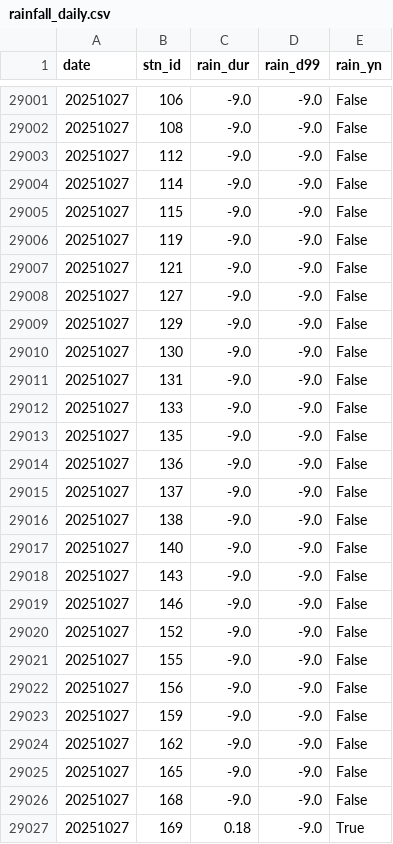
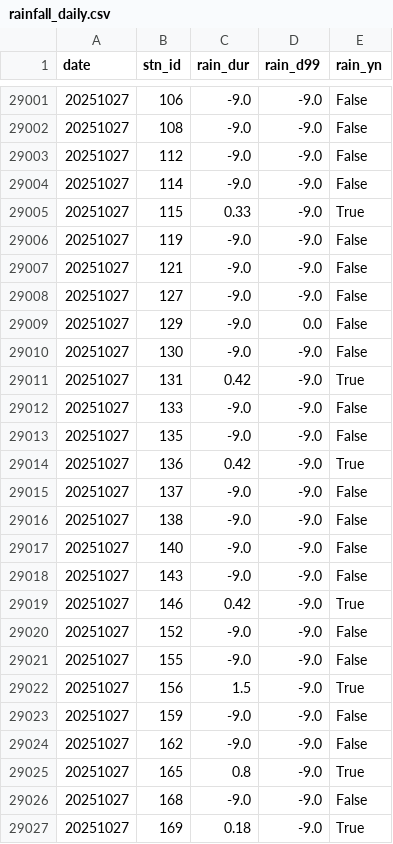
Before and after one commit to DE7-2nd/KMA-Data-Viz, a CSV file: src/data/rainfall/rainfall_daily.csv, drawn as a sheet; only a part is shown, gaps mark what is left out; the diff covers the shown part only.

```diff
--- a/src/data/rainfall/rainfall_daily.csv
+++ b/src/data/rainfall/rainfall_daily.csv
@@ -29004,3 +29004,3 @@ date,stn_id,rain_dur,rain_d99,rain_yn
 20251027,114,-9.0,-9.0,False
-20251027,115,-9.0,-9.0,False
+20251027,115,0.33,-9.0,True
 20251027,119,-9.0,-9.0,False
@@ -29008,8 +29008,8 @@ date,stn_id,rain_dur,rain_d99,rain_yn
 20251027,127,-9.0,-9.0,False
-20251027,129,-9.0,-9.0,False
+20251027,129,-9.0,0.0,False
 20251027,130,-9.0,-9.0,False
-20251027,131,-9.0,-9.0,False
+20251027,131,0.42,-9.0,True
 20251027,133,-9.0,-9.0,False
 20251027,135,-9.0,-9.0,False
-20251027,136,-9.0,-9.0,False
+20251027,136,0.42,-9.0,True
 20251027,137,-9.0,-9.0,False
@@ -29018,9 +29018,9 @@ date,stn_id,rain_dur,rain_d99,rain_yn
 20251027,143,-9.0,-9.0,False
-20251027,146,-9.0,-9.0,False
+20251027,146,0.42,-9.0,True
 20251027,152,-9.0,-9.0,False
 20251027,155,-9.0,-9.0,False
-20251027,156,-9.0,-9.0,False
+20251027,156,1.5,-9.0,True
 20251027,159,-9.0,-9.0,False
 20251027,162,-9.0,-9.0,False
-20251027,165,-9.0,-9.0,False
+20251027,165,0.8,-9.0,True
 20251027,168,-9.0,-9.0,False
```
Also changed, not shown: 7 edited cells elsewhere in this file, 4 other files.
